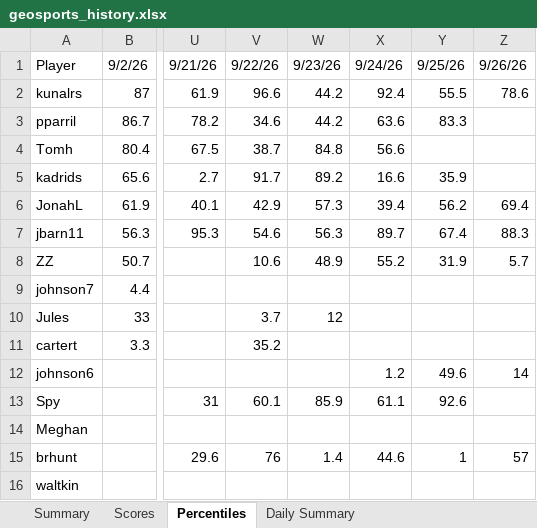
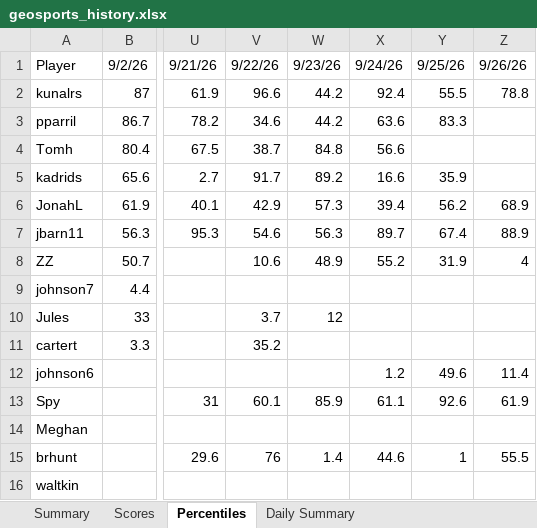
Before and after one commit to thenehan2442/geosport, an Excel workbook: geosports_history.xlsx, sheet Percentiles, drawn as a sheet; only a part is shown, gaps mark what is left out; values as stored, in another font and other column widths than the file's, no borders; the diff names each change by its address in the sheet, - before the commit and + after, or states it on an @@ line.

```diff
--- a/geosports_history.xlsx (sheet Percentiles)
+++ b/geosports_history.xlsx (sheet Percentiles)
-Z2: 78.6
+Z2: 78.8
-Z6: 69.4
+Z6: 68.9
-Z7: 88.3
+Z7: 88.9
-Z8: 5.7
+Z8: 4
-Z12: 14
+Z12: 11.4
-Z13: (empty)
+Z13: 61.9
-Z15: 57
+Z15: 55.5
```
Also changed, not shown: sheet Summary, sheet Daily Summary, sheet Scores.
